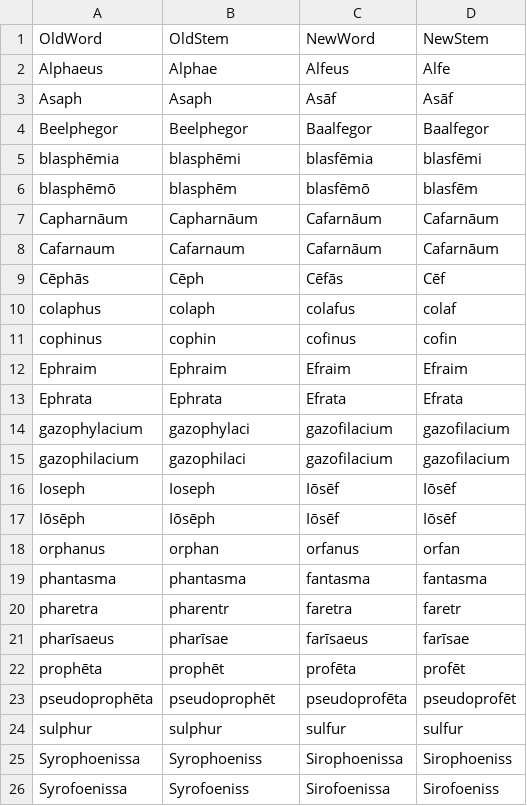
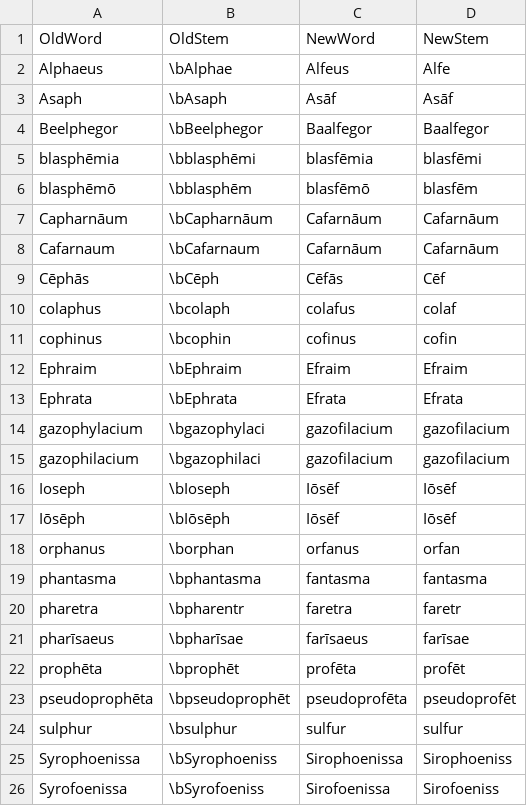
Before and after one commit to DoctrinaLatina/macronized, a CSV file: substitutions/ph2f.csv, drawn as a sheet.

```diff
--- a/substitutions/ph2f.csv
+++ b/substitutions/ph2f.csv
@@ -1,26 +1,26 @@
 OldWord,OldStem,NewWord,NewStem
-Alphaeus,Alphae,Alfeus,Alfe
-Asaph,Asaph,Asāf,Asāf
-Beelphegor,Beelphegor,Baalfegor,Baalfegor
-blasphēmia,blasphēmi,blasfēmia,blasfēmi
-blasphēmō,blasphēm,blasfēmō,blasfēm
-Capharnāum,Capharnāum,Cafarnāum,Cafarnāum
-Cafarnaum,Cafarnaum,Cafarnāum,Cafarnāum
-Cēphās,Cēph,Cēfās,Cēf
-colaphus,colaph,colafus,colaf
-cophinus,cophin,cofinus,cofin
-Ephraim,Ephraim,Efraim,Efraim
-Ephrata,Ephrata,Efrata,Efrata
-gazophylacium,gazophylaci,gazofilacium,gazofilacium
-gazophilacium,gazophilaci,gazofilacium,gazofilacium
-Ioseph,Ioseph,Iōsēf,Iōsēf
-Iōsēph,Iōsēph,Iōsēf,Iōsēf
-orphanus,orphan,orfanus,orfan
-phantasma,phantasma,fantasma,fantasma
-pharetra,pharentr,faretra,faretr
-pharīsaeus,pharīsae,farīsaeus,farīsae
-prophēta,prophēt,profēta,profēt
-pseudoprophēta,pseudoprophēt,pseudoprofēta,pseudoprofēt
-sulphur,sulphur,sulfur,sulfur
-Syrophoenissa,Syrophoeniss,Sirophoenissa,Sirophoeniss
-Syrofoenissa,Syrofoeniss,Sirofoenissa,Sirofoeniss
+Alphaeus,\bAlphae,Alfeus,Alfe
+Asaph,\bAsaph,Asāf,Asāf
+Beelphegor,\bBeelphegor,Baalfegor,Baalfegor
+blasphēmia,\bblasphēmi,blasfēmia,blasfēmi
+blasphēmō,\bblasphēm,blasfēmō,blasfēm
+Capharnāum,\bCapharnāum,Cafarnāum,Cafarnāum
+Cafarnaum,\bCafarnaum,Cafarnāum,Cafarnāum
+Cēphās,\bCēph,Cēfās,Cēf
+colaphus,\bcolaph,colafus,colaf
+cophinus,\bcophin,cofinus,cofin
+Ephraim,\bEphraim,Efraim,Efraim
+Ephrata,\bEphrata,Efrata,Efrata
+gazophylacium,\bgazophylaci,gazofilacium,gazofilacium
+gazophilacium,\bgazophilaci,gazofilacium,gazofilacium
+Ioseph,\bIoseph,Iōsēf,Iōsēf
+Iōsēph,\bIōsēph,Iōsēf,Iōsēf
+orphanus,\borphan,orfanus,orfan
+phantasma,\bphantasma,fantasma,fantasma
+pharetra,\bpharentr,faretra,faretr
+pharīsaeus,\bpharīsae,farīsaeus,farīsae
+prophēta,\bprophēt,profēta,profēt
+pseudoprophēta,\bpseudoprophēt,pseudoprofēta,pseudoprofēt
+sulphur,\bsulphur,sulfur,sulfur
+Syrophoenissa,\bSyrophoeniss,Sirophoenissa,Sirophoeniss
+Syrofoenissa,\bSyrofoeniss,Sirofoenissa,Sirofoeniss
```
Also changed, not shown: substitutions/i2j.csv, substitutions/names.csv, 6 other files.
